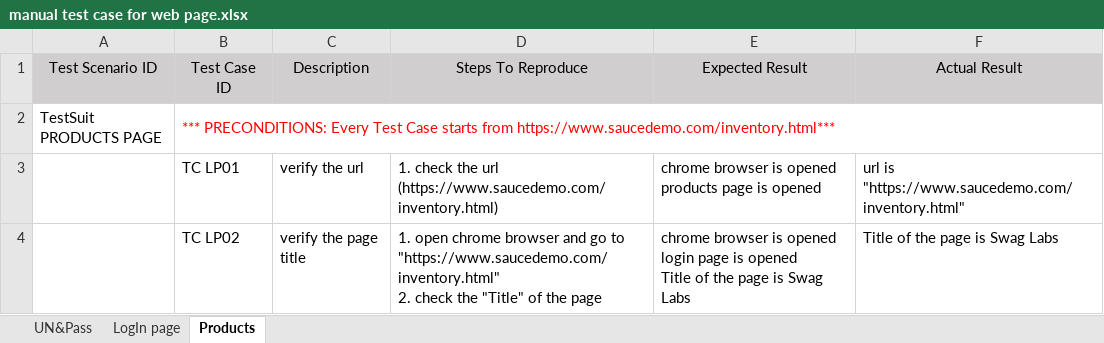
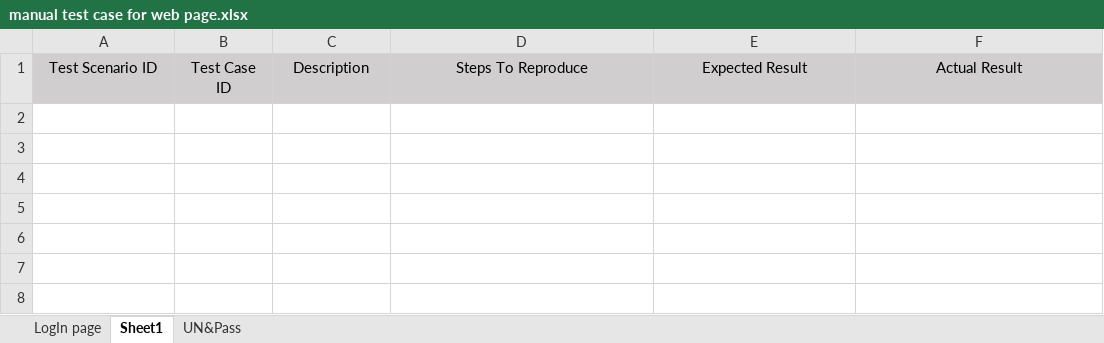
Before and after one commit to JovanaKontic/Manual-testing, an Excel workbook: manual test case for web page.xlsx, sheet Sheet1, drawn as a sheet; values as stored, in another font and other column widths than the file's, no borders; ↵ is a line break in a cell; the diff names each change by its address in the sheet, - before the commit and + after, or states it on an @@ line.

```diff
--- a/manual test case for web page.xlsx (sheet Sheet1)
+++ b/manual test case for web page.xlsx (sheet Sheet1)
-sheet tab: Products
+sheet tab: Sheet1
@@ sheet tab order changed: LogIn page | Sheet1 | UN&Pass @@
-row 2: TestSuit PRODUCTS PAGE | *** PRECONDITIONS: Every Test Case starts from https://www.saucedemo.com/inventory.html***
-row 3:  | TC LP01 | verify the url | 1. check the url (https://www.saucedemo.com/inventory.html) | chrome browser is opened ↵ products page is opened | url is "https://www.saucedemo.com/inventory.html"
-row 4:  | TC LP02 | verify the page title | 1. open chrome browser and go to "https://www.saucedemo.com/inventory.html" ↵ 2. check the "Title" of the page | chrome browser is opened login page is opened ↵ Title of the page is Swag Labs | Title of the page is Swag Labs
```
Also changed, not shown: sheet LogIn page.
